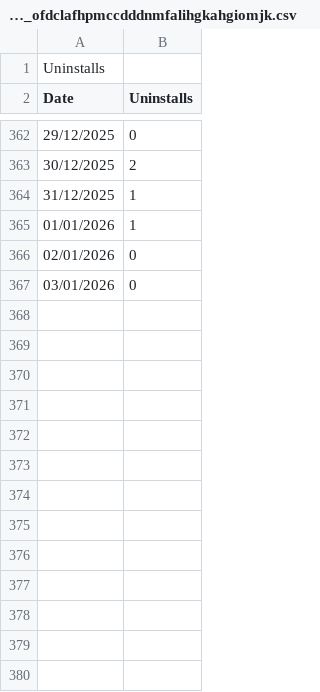
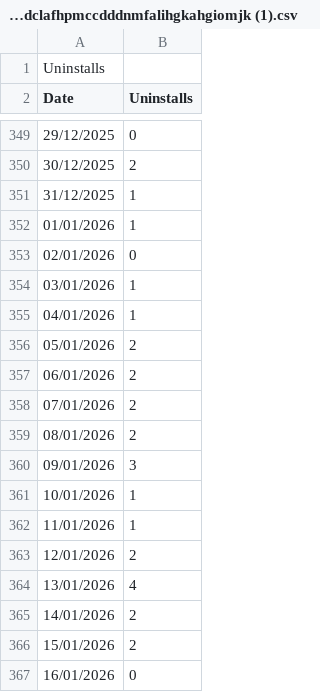
Before and after one commit to daniiba/idleforest_webapp, a CSV file: public/chromestoredata/Uninstalls_ofdclafhpmccdddnmfalihgkahgiomjk (1).csv (was public/chromestoredata/Uninstalls_ofdclafhpmccdddnmfalihgkahgiomjk.csv), drawn as a sheet; only a part is shown, gaps mark what is left out; the diff covers the shown part only.

```diff
--- a/public/chromestoredata/Uninstalls_ofdclafhpmccdddnmfalihgkahgiomjk.csv
+++ b/public/chromestoredata/Uninstalls_ofdclafhpmccdddnmfalihgkahgiomjk (1).csv
@@ -366,2 +353,15 @@ Date,Uninstalls
 02/01/2026,0
-03/01/2026,0
+03/01/2026,1
+04/01/2026,1
+05/01/2026,2
+06/01/2026,2
+07/01/2026,2
+08/01/2026,2
+09/01/2026,3
+10/01/2026,1
+11/01/2026,1
+12/01/2026,2
+13/01/2026,4
+14/01/2026,2
+15/01/2026,2
+16/01/2026,0
```
Also changed, not shown: 13 removed rows elsewhere in this file, public/chromestoredata/Installs_ofdclafhpmccdddnmfalihgkahgiomjk (1).csv, public/chromestoredata/Weekly users over time_ofdclafhpmccdddnmfalihgkahgiomjk (1).csv, 5 other files.
